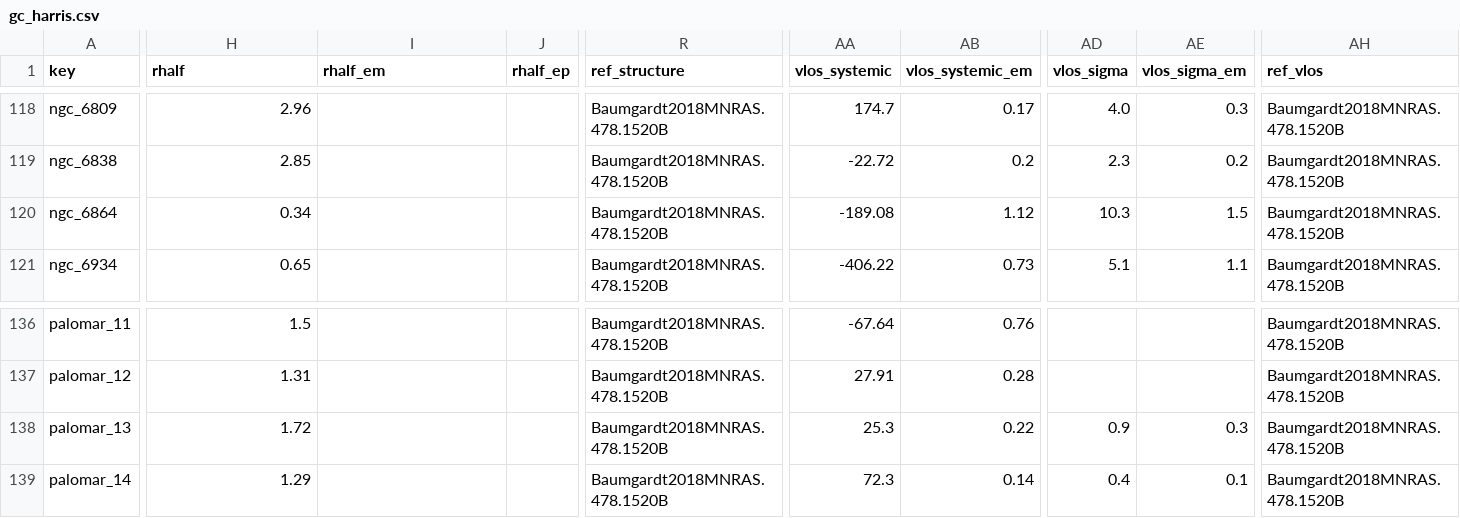
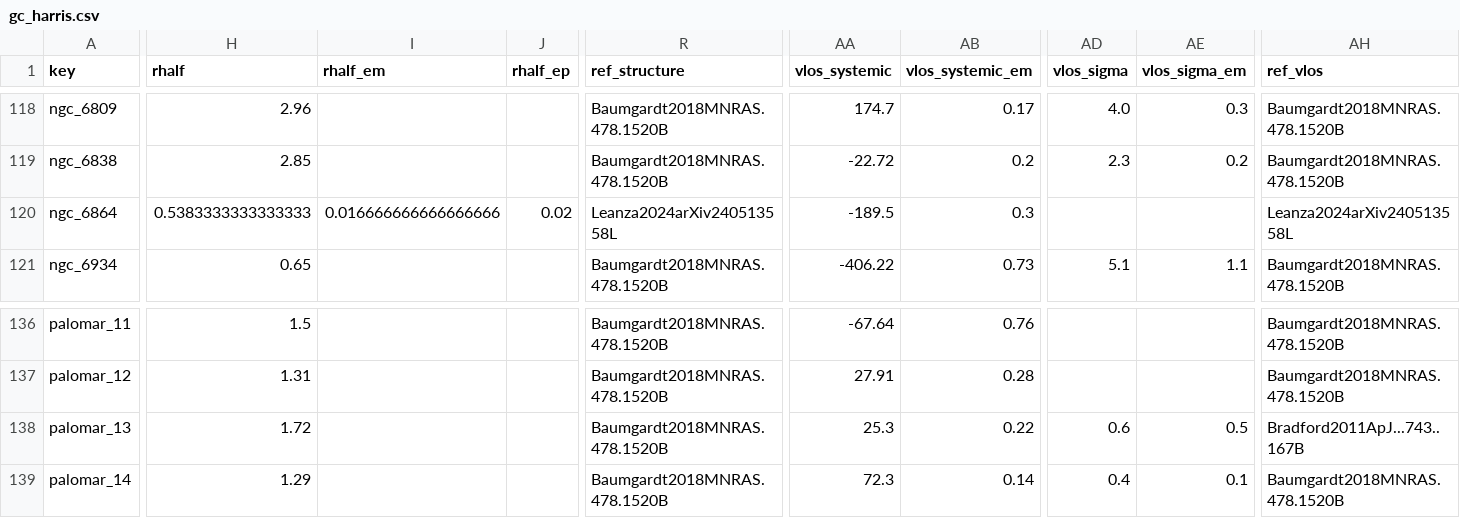
Before and after one commit to jackwarfield/local_volume_database, a CSV file: data/gc_harris.csv, drawn as a sheet; only a part is shown, gaps mark what is left out; the diff covers the shown part only; the diff names each change by its address in the sheet, - before the commit and + after, or states it on an @@ line.

```diff
--- a/data/gc_harris.csv
+++ b/data/gc_harris.csv
-H120 (rhalf): 0.34
+H120 (rhalf): 0.5383333333333333
-I120 (rhalf_em): (empty)
+I120 (rhalf_em): 0.016666666666666666
-J120 (rhalf_ep): (empty)
+J120 (rhalf_ep): 0.02
-R120 (ref_structure): Baumgardt2018MNRAS.478.1520B
+R120 (ref_structure): Leanza2024arXiv240513558L
-AA120 (vlos_systemic): -189.08
+AA120 (vlos_systemic): -189.5
-AB120 (vlos_systemic_em): 1.12
+AB120 (vlos_systemic_em): 0.3
-AD120 (vlos_sigma): 10.3
+AD120 (vlos_sigma): (empty)
-AE120 (vlos_sigma_em): 1.5
+AE120 (vlos_sigma_em): (empty)
-AH120 (ref_vlos): Baumgardt2018MNRAS.478.1520B
+AH120 (ref_vlos): Leanza2024arXiv240513558L
-AD138 (vlos_sigma): 0.9
+AD138 (vlos_sigma): 0.6
-AE138 (vlos_sigma_em): 0.3
+AE138 (vlos_sigma_em): 0.5
-AH138 (ref_vlos): Baumgardt2018MNRAS.478.1520B
+AH138 (ref_vlos): Bradford2011ApJ...743..167B
```
Also changed, not shown: 19 edited cells elsewhere in this file, data/dwarf_all.csv, data/dwarf_local_field.csv, 40 other files.
